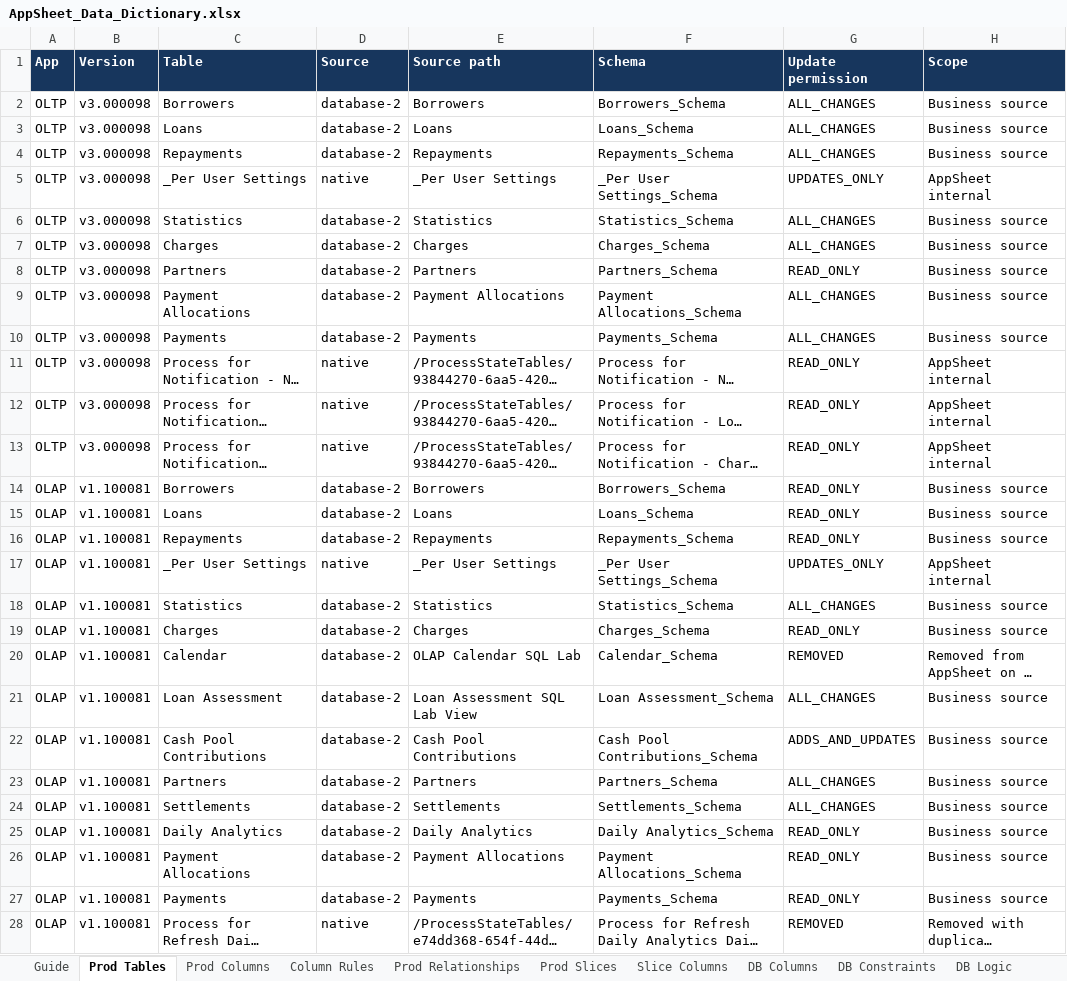
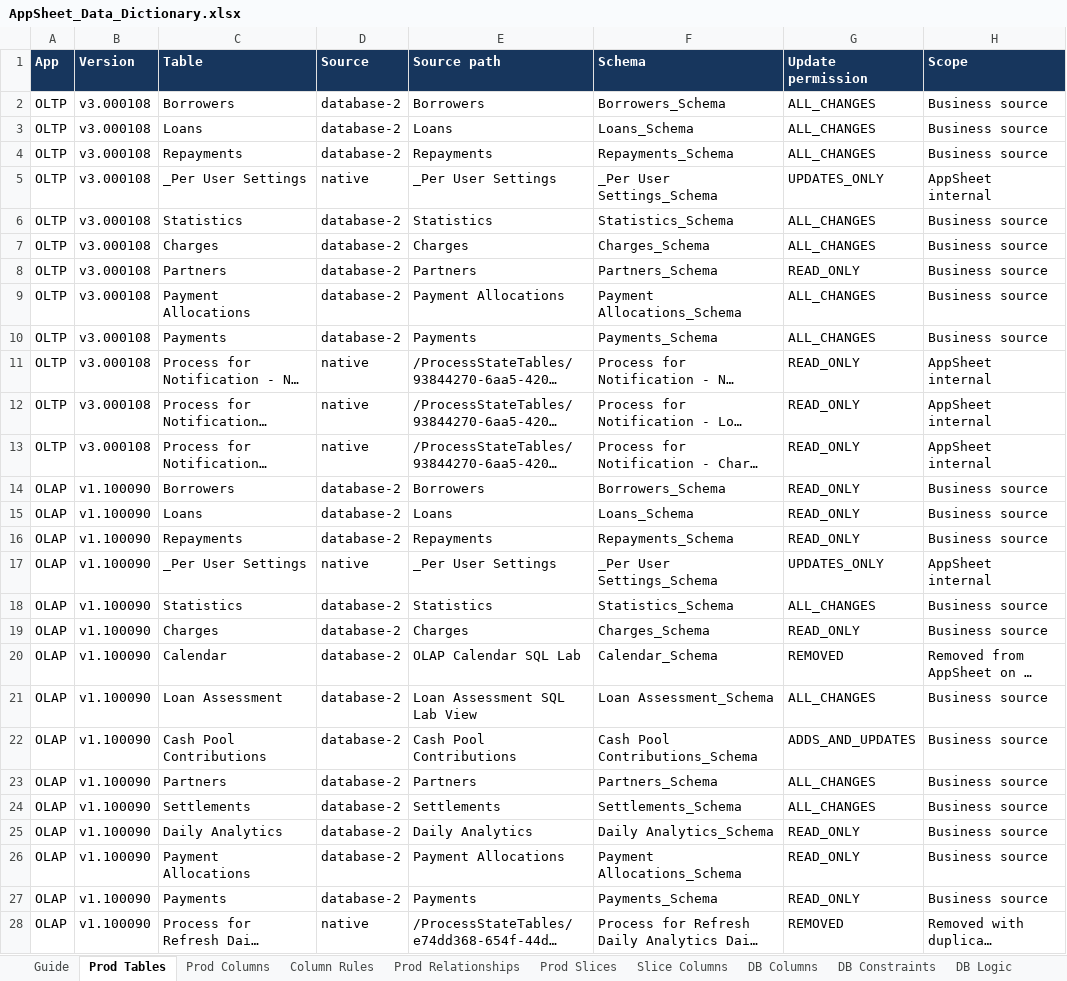
Before and after one commit to welct0407/MW-Credit-App, an Excel workbook: Documents/AppSheet_Data_Dictionary.xlsx, sheet Prod Tables, drawn as a sheet; only a part is shown; long unchanged cells end in …; values as stored, in another font and other column widths than the file's, no borders; the diff covers the shown part only; the diff names each change by its address in the sheet, - before the commit and + after, or states it on an @@ line.

```diff
--- a/Documents/AppSheet_Data_Dictionary.xlsx (sheet Prod Tables)
+++ b/Documents/AppSheet_Data_Dictionary.xlsx (sheet Prod Tables)
-B2:B13 (Version): v3.000098
+B2:B13 (Version): v3.000108
-B14:B28 (Version): v1.100081
+B14:B28 (Version): v1.100090
```
Also changed, not shown: 4 edited cells elsewhere in this sheet, sheet Column Rules, sheet DB Logic, sheet Dev Differences, sheet Prod Columns, sheet DB Columns, sheet Guide, 1 more sheet, 20 other files.
